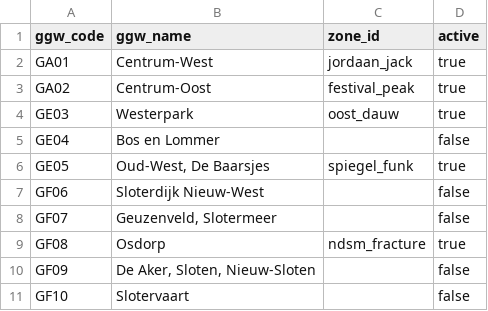
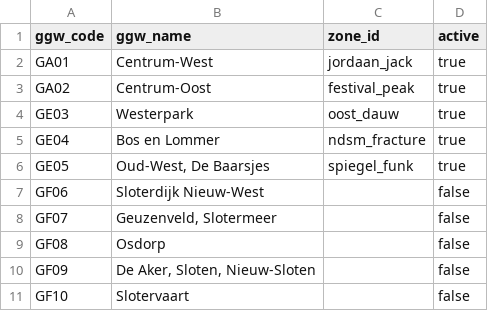
Before and after one commit to TraxlerCA/website-groove-archive, a CSV file: src/data/amsterdam-ggw-mapping.csv, drawn as a sheet; only a part is shown.

Commit message:
feat(map): expand active bounds, add hover set card, and swap Bos en Lommer

```diff
--- a/src/data/amsterdam-ggw-mapping.csv
+++ b/src/data/amsterdam-ggw-mapping.csv
@@ -4,3 +4,3 @@ GA02,Centrum-Oost,festival_peak,true
 GE03,Westerpark,oost_dauw,true
-GE04,Bos en Lommer,,false
+GE04,Bos en Lommer,ndsm_fracture,true
 "GE05","Oud-West, De Baarsjes",spiegel_funk,true
@@ -8,3 +8,3 @@ GF06,Sloterdijk Nieuw-West,,false
 "GF07","Geuzenveld, Slotermeer",,false
-GF08,Osdorp,ndsm_fracture,true
+GF08,Osdorp,,false
 "GF09","De Aker, Sloten, Nieuw-Sloten",,false
```
Also changed, not shown: 4 other files.
